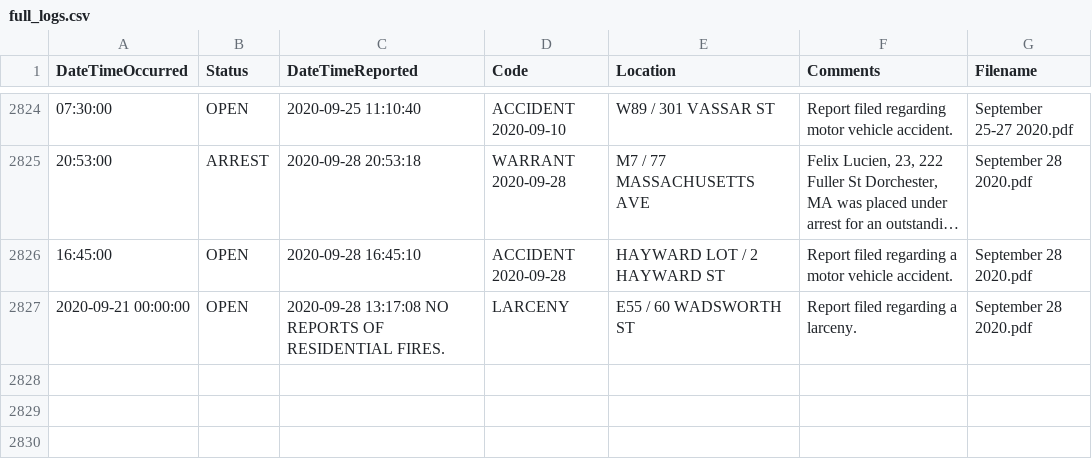
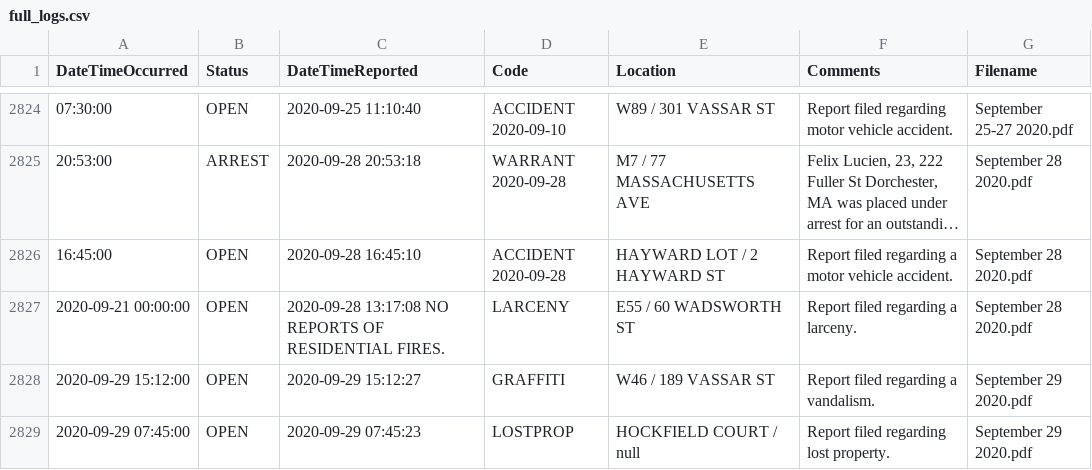
Before and after one commit to davidasilva/police-logs, a CSV file: full_logs.csv, drawn as a sheet; only a part is shown, gaps mark what is left out; long unchanged cells end in …; the diff names each change by its address in the sheet, - before the commit and + after, or states it on an @@ line.

```diff
--- a/full_logs.csv
+++ b/full_logs.csv
+row 2828: 2020-09-29 15:12:00 | OPEN | 2020-09-29 15:12:27 | GRAFFITI | W46 / 189 VASSAR ST | Report filed regarding a vandalism. | September 29 2020.pdf
+row 2829: 2020-09-29 07:45:00 | OPEN | 2020-09-29 07:45:23 | LOSTPROP | HOCKFIELD COURT / null | Report filed regarding lost property. | September 29 2020.pdf
```
Also changed, not shown: 1 other file.
